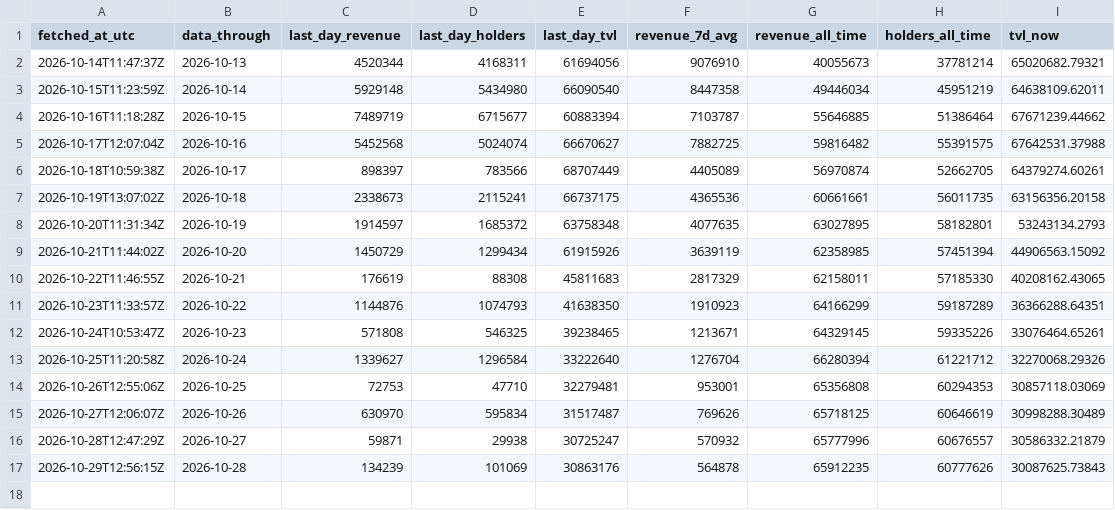
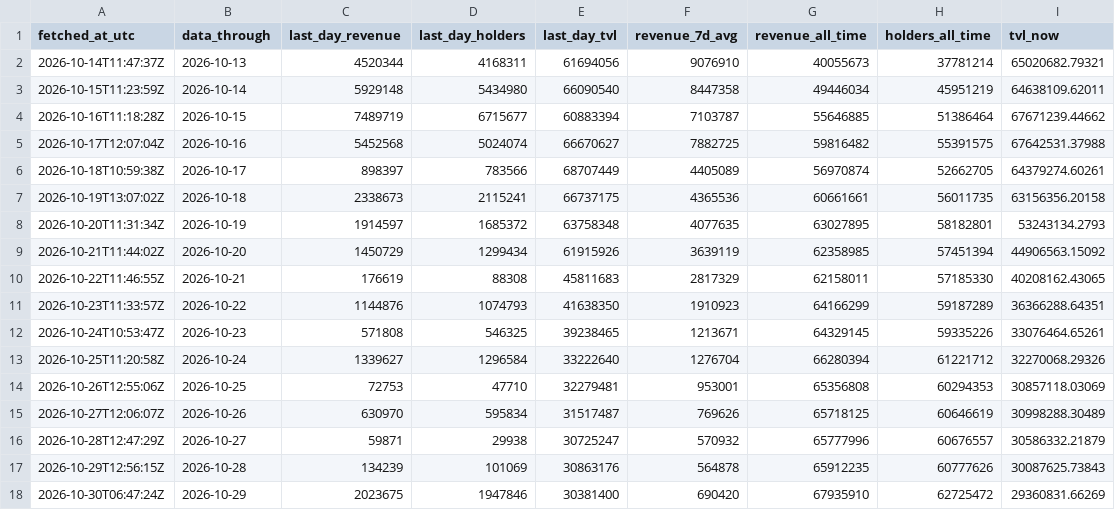
Before and after one commit to Rewind911/research, a CSV file: data/snapshots.csv, drawn as a sheet.

Commit message:
Data: Papertrade through 2026-10-29

```diff
--- a/data/snapshots.csv
+++ b/data/snapshots.csv
@@ -17 +17,2 @@ fetched_at_utc,data_through,last_day_revenue,last_day_holders,last_day_tvl,reven
 2026-10-29T12:56:15Z,2026-10-28,134239,101069,30863176,564878,65912235,60777626,30087625.73843
+2026-10-30T06:47:24Z,2026-10-29,2023675,1947846,30381400,690420,67935910,62725472,29360831.66269
```
Also changed, not shown: 1 other file.
